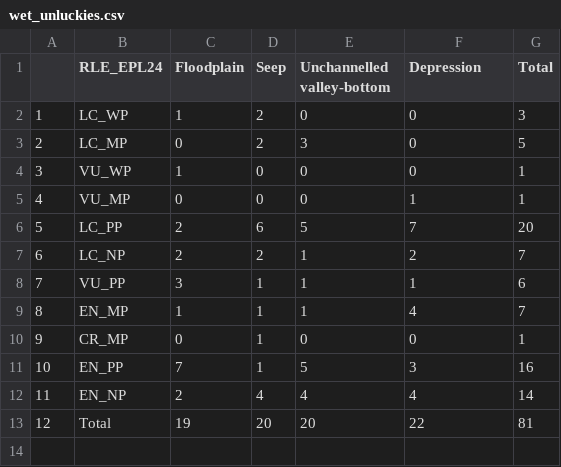
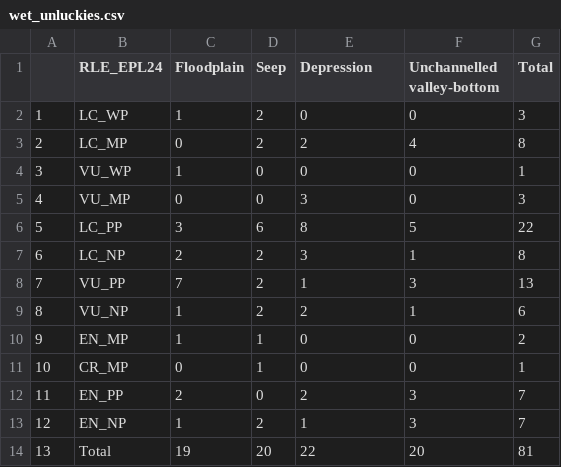
Before and after one commit to askowno/RLE_wet, a CSV file: outputs/wet_unluckies.csv, drawn as a sheet; addresses are those after the commit; the diff names each change by its address in the sheet, - before the commit and + after, or states it on an @@ line.

```diff
--- a/outputs/wet_unluckies.csv
+++ b/outputs/wet_unluckies.csv
-E1: Unchannelled valley-bottom
+E1: Depression
-F1: Depression
+F1: Unchannelled valley-bottom
-E3 (Depression): 3
+E3 (Depression): 2
-F3 (Unchannelled valley-bottom): 0
+F3 (Unchannelled valley-bottom): 4
-G3 (Total): 5
+G3 (Total): 8
-E5 (Depression): 0
+E5 (Depression): 3
-F5 (Unchannelled valley-bottom): 1
+F5 (Unchannelled valley-bottom): 0
-G5 (Total): 1
+G5 (Total): 3
-C6 (Floodplain): 2
+C6 (Floodplain): 3
-E6 (Depression): 5
+E6 (Depression): 8
-F6 (Unchannelled valley-bottom): 7
+F6 (Unchannelled valley-bottom): 5
-G6 (Total): 20
+G6 (Total): 22
-E7 (Depression): 1
+E7 (Depression): 3
-F7 (Unchannelled valley-bottom): 2
+F7 (Unchannelled valley-bottom): 1
-G7 (Total): 7
+G7 (Total): 8
-C8 (Floodplain): 3
+C8 (Floodplain): 7
-D8 (Seep): 1
+D8 (Seep): 2
-F8 (Unchannelled valley-bottom): 1
+F8 (Unchannelled valley-bottom): 3
-G8 (Total): 6
+G8 (Total): 13
+row 9: 8 | VU_NP | 1 | 2 | 2 | 1 | 6
@@ column A renumbered from row 10 down @@
-E10 (Depression): 1
+E10 (Depression): 0
-F10 (Unchannelled valley-bottom): 4
+F10 (Unchannelled valley-bottom): 0
-G10 (Total): 7
+G10 (Total): 2
-C12 (Floodplain): 7
+C12 (Floodplain): 2
-D12 (Seep): 1
+D12 (Seep): 0
-E12 (Depression): 5
+E12 (Depression): 2
-G12 (Total): 16
+G12 (Total): 7
-C13 (Floodplain): 2
+C13 (Floodplain): 1
-D13 (Seep): 4
+D13 (Seep): 2
-E13 (Depression): 4
+E13 (Depression): 1
-F13 (Unchannelled valley-bottom): 4
+F13 (Unchannelled valley-bottom): 3
-G13 (Total): 14
+G13 (Total): 7
-E14 (Depression): 20
+E14 (Depression): 22
-F14 (Unchannelled valley-bottom): 22
+F14 (Unchannelled valley-bottom): 20
```
Also changed, not shown: outputs/rle18_wet_count.csv, outputs/rle18sa_wet_count.csv, 27 other files.
